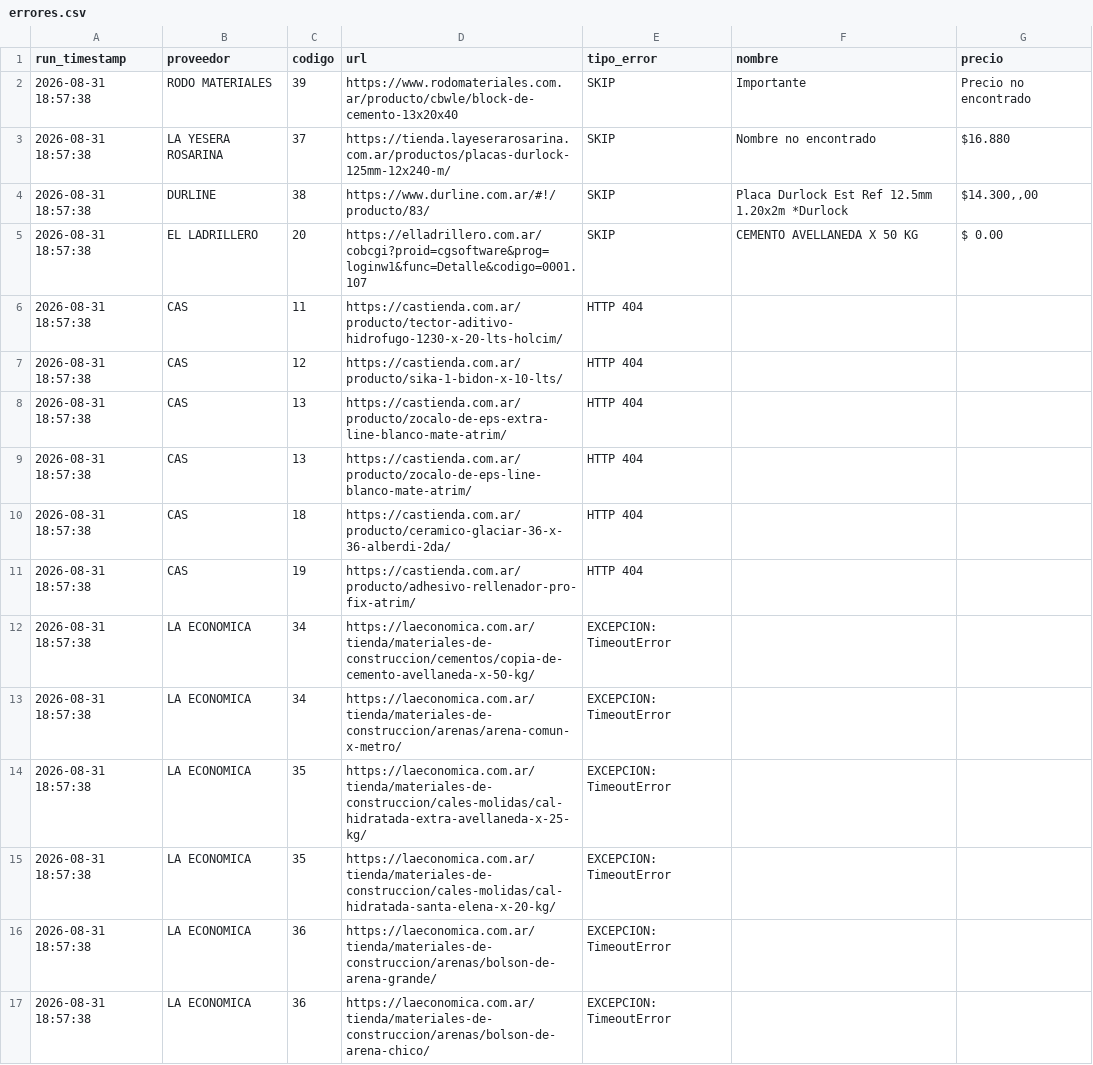
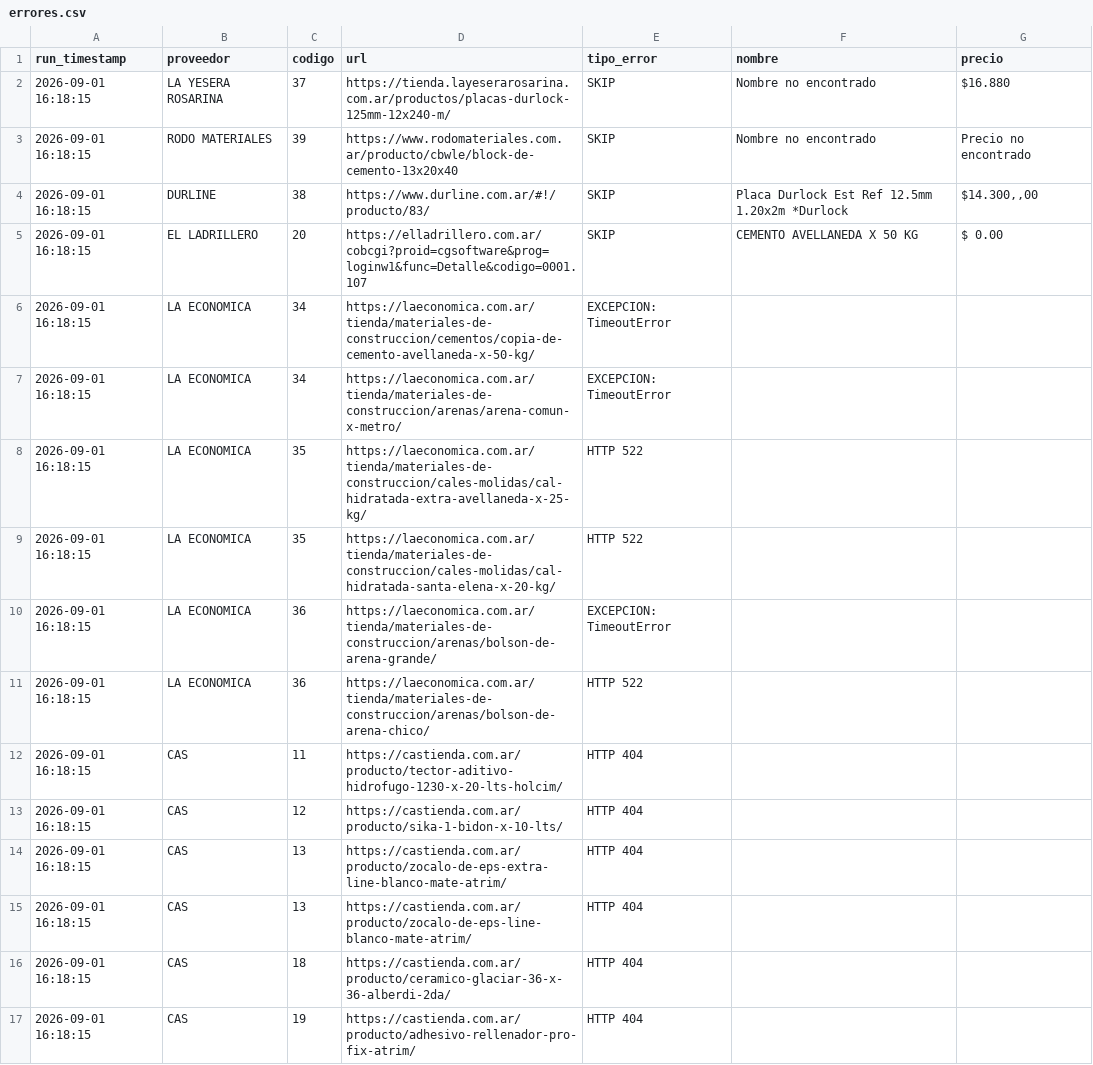
Before and after one commit to valentnluc/price_scrapper, a CSV file: errores.csv, drawn as a sheet.

```diff
--- a/errores.csv
+++ b/errores.csv
@@ -1,17 +1,17 @@
 run_timestamp,proveedor,codigo,url,tipo_error,nombre,precio
-2026-08-31 18:57:38,RODO MATERIALES,39,https://www.rodomateriales.com.ar/producto/cbwle/block-de-cemento-13x20x40,SKIP,Importante,Precio no encontrado
-2026-08-31 18:57:38,LA YESERA ROSARINA,37,https://tienda.layeserarosarina.com.ar/productos/placas-durlock-125mm-12x240-m/,SKIP,Nombre no encontrado,$16.880
-2026-08-31 18:57:38,DURLINE,38,https://www.durline.com.ar/#!/producto/83/,SKIP,Placa Durlock Est Ref 12.5mm 1.20x2m *Durlock,"$14.300,,00"
-2026-08-31 18:57:38,EL LADRILLERO,20,https://elladrillero.com.ar/cobcgi?proid=cgsoftware&prog=loginw1&func=Detalle&codigo=0001.107,SKIP,CEMENTO AVELLANEDA X 50 KG,$ 0.00
-2026-08-31 18:57:38,CAS,11,https://castienda.com.ar/producto/tector-aditivo-hidrofugo-1230-x-20-lts-holcim/,HTTP 404,,
-2026-08-31 18:57:38,CAS,12,https://castienda.com.ar/producto/sika-1-bidon-x-10-lts/,HTTP 404,,
-2026-08-31 18:57:38,CAS,13,https://castienda.com.ar/producto/zocalo-de-eps-extra-line-blanco-mate-atrim/,HTTP 404,,
-2026-08-31 18:57:38,CAS,13,https://castienda.com.ar/producto/zocalo-de-eps-line-blanco-mate-atrim/,HTTP 404,,
-2026-08-31 18:57:38,CAS,18,https://castienda.com.ar/producto/ceramico-glaciar-36-x-36-alberdi-2da/,HTTP 404,,
-2026-08-31 18:57:38,CAS,19,https://castienda.com.ar/producto/adhesivo-rellenador-pro-fix-atrim/,HTTP 404,,
-2026-08-31 18:57:38,LA ECONOMICA,34,https://laeconomica.com.ar/tienda/materiales-de-construccion/cementos/copia-de-cemento-avellaneda-x-50-kg/,EXCEPCION: TimeoutError,,
-2026-08-31 18:57:38,LA ECONOMICA,34,https://laeconomica.com.ar/tienda/materiales-de-construccion/arenas/arena-comun-x-metro/,EXCEPCION: TimeoutError,,
-2026-08-31 18:57:38,LA ECONOMICA,35,https://laeconomica.com.ar/tienda/materiales-de-construccion/cales-molidas/cal-hidratada-extra-avellaneda-x-25-kg/,EXCEPCION: TimeoutError,,
-2026-08-31 18:57:38,LA ECONOMICA,35,https://laeconomica.com.ar/tienda/materiales-de-construccion/cales-molidas/cal-hidratada-santa-elena-x-20-kg/,EXCEPCION: TimeoutError,,
-2026-08-31 18:57:38,LA ECONOMICA,36,https://laeconomica.com.ar/tienda/materiales-de-construccion/arenas/bolson-de-arena-grande/,EXCEPCION: TimeoutError,,
-2026-08-31 18:57:38,LA ECONOMICA,36,https://laeconomica.com.ar/tienda/materiales-de-construccion/arenas/bolson-de-arena-chico/,EXCEPCION: TimeoutError,,
+2026-09-01 16:18:15,LA YESERA ROSARINA,37,https://tienda.layeserarosarina.com.ar/productos/placas-durlock-125mm-12x240-m/,SKIP,Nombre no encontrado,$16.880
+2026-09-01 16:18:15,RODO MATERIALES,39,https://www.rodomateriales.com.ar/producto/cbwle/block-de-cemento-13x20x40,SKIP,Nombre no encontrado,Precio no encontrado
+2026-09-01 16:18:15,DURLINE,38,https://www.durline.com.ar/#!/producto/83/,SKIP,Placa Durlock Est Ref 12.5mm 1.20x2m *Durlock,"$14.300,,00"
+2026-09-01 16:18:15,EL LADRILLERO,20,https://elladrillero.com.ar/cobcgi?proid=cgsoftware&prog=loginw1&func=Detalle&codigo=0001.107,SKIP,CEMENTO AVELLANEDA X 50 KG,$ 0.00
+2026-09-01 16:18:15,LA ECONOMICA,34,https://laeconomica.com.ar/tienda/materiales-de-construccion/cementos/copia-de-cemento-avellaneda-x-50-kg/,EXCEPCION: TimeoutError,,
+2026-09-01 16:18:15,LA ECONOMICA,34,https://laeconomica.com.ar/tienda/materiales-de-construccion/arenas/arena-comun-x-metro/,EXCEPCION: TimeoutError,,
+2026-09-01 16:18:15,LA ECONOMICA,35,https://laeconomica.com.ar/tienda/materiales-de-construccion/cales-molidas/cal-hidratada-extra-avellaneda-x-25-kg/,HTTP 522,,
+2026-09-01 16:18:15,LA ECONOMICA,35,https://laeconomica.com.ar/tienda/materiales-de-construccion/cales-molidas/cal-hidratada-santa-elena-x-20-kg/,HTTP 522,,
+2026-09-01 16:18:15,LA ECONOMICA,36,https://laeconomica.com.ar/tienda/materiales-de-construccion/arenas/bolson-de-arena-grande/,EXCEPCION: TimeoutError,,
+2026-09-01 16:18:15,LA ECONOMICA,36,https://laeconomica.com.ar/tienda/materiales-de-construccion/arenas/bolson-de-arena-chico/,HTTP 522,,
+2026-09-01 16:18:15,CAS,11,https://castienda.com.ar/producto/tector-aditivo-hidrofugo-1230-x-20-lts-holcim/,HTTP 404,,
+2026-09-01 16:18:15,CAS,12,https://castienda.com.ar/producto/sika-1-bidon-x-10-lts/,HTTP 404,,
+2026-09-01 16:18:15,CAS,13,https://castienda.com.ar/producto/zocalo-de-eps-extra-line-blanco-mate-atrim/,HTTP 404,,
+2026-09-01 16:18:15,CAS,13,https://castienda.com.ar/producto/zocalo-de-eps-line-blanco-mate-atrim/,HTTP 404,,
+2026-09-01 16:18:15,CAS,18,https://castienda.com.ar/producto/ceramico-glaciar-36-x-36-alberdi-2da/,HTTP 404,,
+2026-09-01 16:18:15,CAS,19,https://castienda.com.ar/producto/adhesivo-rellenador-pro-fix-atrim/,HTTP 404,,
```
Also changed, not shown: precios_historicos.csv, url_status.csv, 1 other file.
